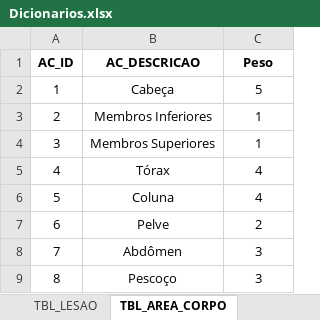
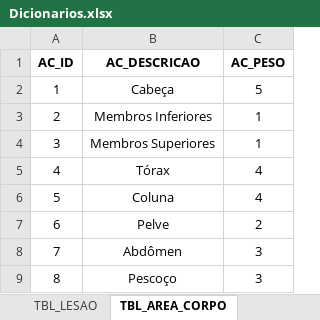
Before and after one commit to pbl2018ita/pbl2018, an Excel workbook: Time_03/Dicionario/Dicionarios.xlsx, sheet TBL_AREA_CORPO, drawn as a sheet; values as stored, in another font and other column widths than the file's, no borders; the diff names each change by its address in the sheet, - before the commit and + after, or states it on an @@ line.

```diff
--- a/Time_03/Dicionario/Dicionarios.xlsx (sheet TBL_AREA_CORPO)
+++ b/Time_03/Dicionario/Dicionarios.xlsx (sheet TBL_AREA_CORPO)
-C1: Peso
+C1: AC_PESO
```
Also changed, not shown: sheet TBL_SETOR, sheet TBL_PROTOCOLO_MANCHESTER, sheet TBL_LESAO, sheet VW_RESULTADO_CONSULTA, 5 other files.
